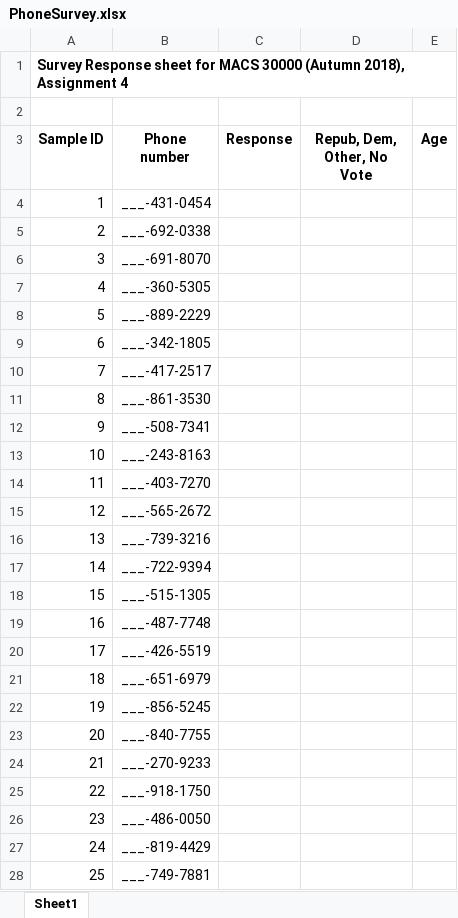
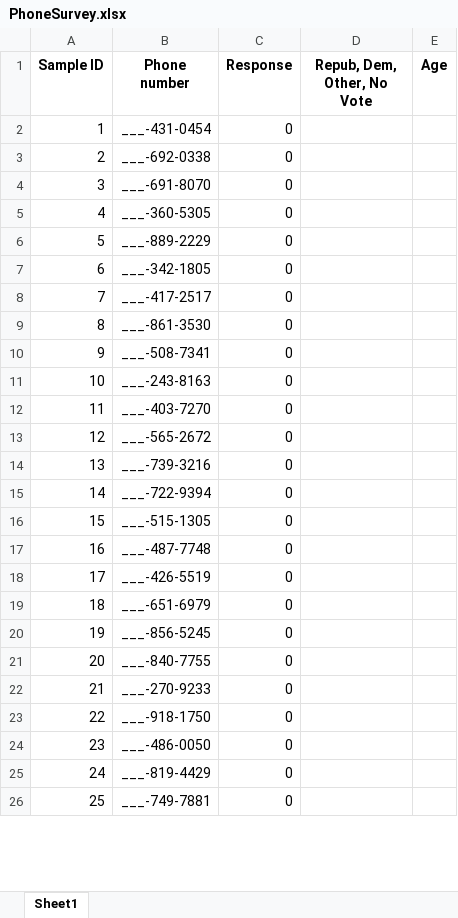
Before and after one commit to UC-MACSS/persp-analysis_A18, an Excel workbook: Assignments/A4/PhoneSurvey.xlsx, sheet Sheet1, drawn as a sheet; only a part is shown; values as stored, in another font and other column widths than the file's, no borders; removed rows and columns are numbered as before the commit, all else as after; the diff covers the shown part only; the diff names each change by its address in the sheet, - before the commit and + after, or states it on an @@ line.

Commit message:
Assignment 4 done

```diff
--- a/Assignments/A4/PhoneSurvey.xlsx (sheet Sheet1)
+++ b/Assignments/A4/PhoneSurvey.xlsx (sheet Sheet1)
-row 1: Survey Response sheet for MACS 30000 (Autumn 2018), Assignment 4
-row 2: (empty)
-C2:C26 (Response): (empty)
+C2:C26 (Response): 0
```
Also changed, not shown: 177 edited cells elsewhere in this sheet, 2 other files.
